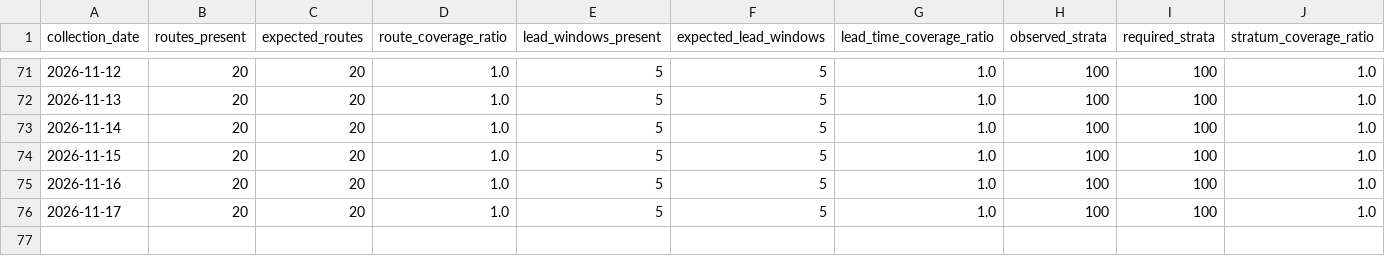
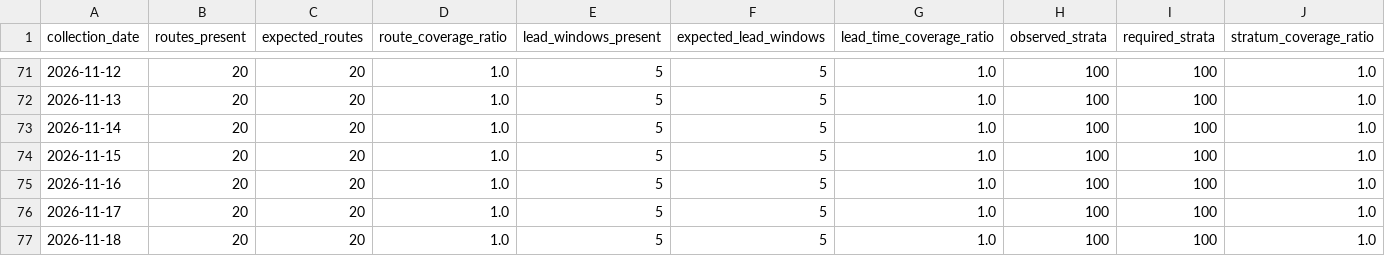
Before and after one commit to tripathianand23/AirFareX, a CSV file: data/processed/real/index/real_coverage_report.csv, drawn as a sheet; only a part is shown, gaps mark what is left out; rows hold the shown columns only; the diff names each change by its address in the sheet, - before the commit and + after, or states it on an @@ line.

```diff
--- a/data/processed/real/index/real_coverage_report.csv
+++ b/data/processed/real/index/real_coverage_report.csv
+row 77: 2026-11-18 | 20 | 20 | 1.0 | 5 | 5 | 1.0 | 100 | 100 | 1.0
```
Also changed, not shown: data/processed/real/index/real_daily_airfare_index.csv, data/processed/real/index/real_lead_time_contributions.csv, 8 other files.
